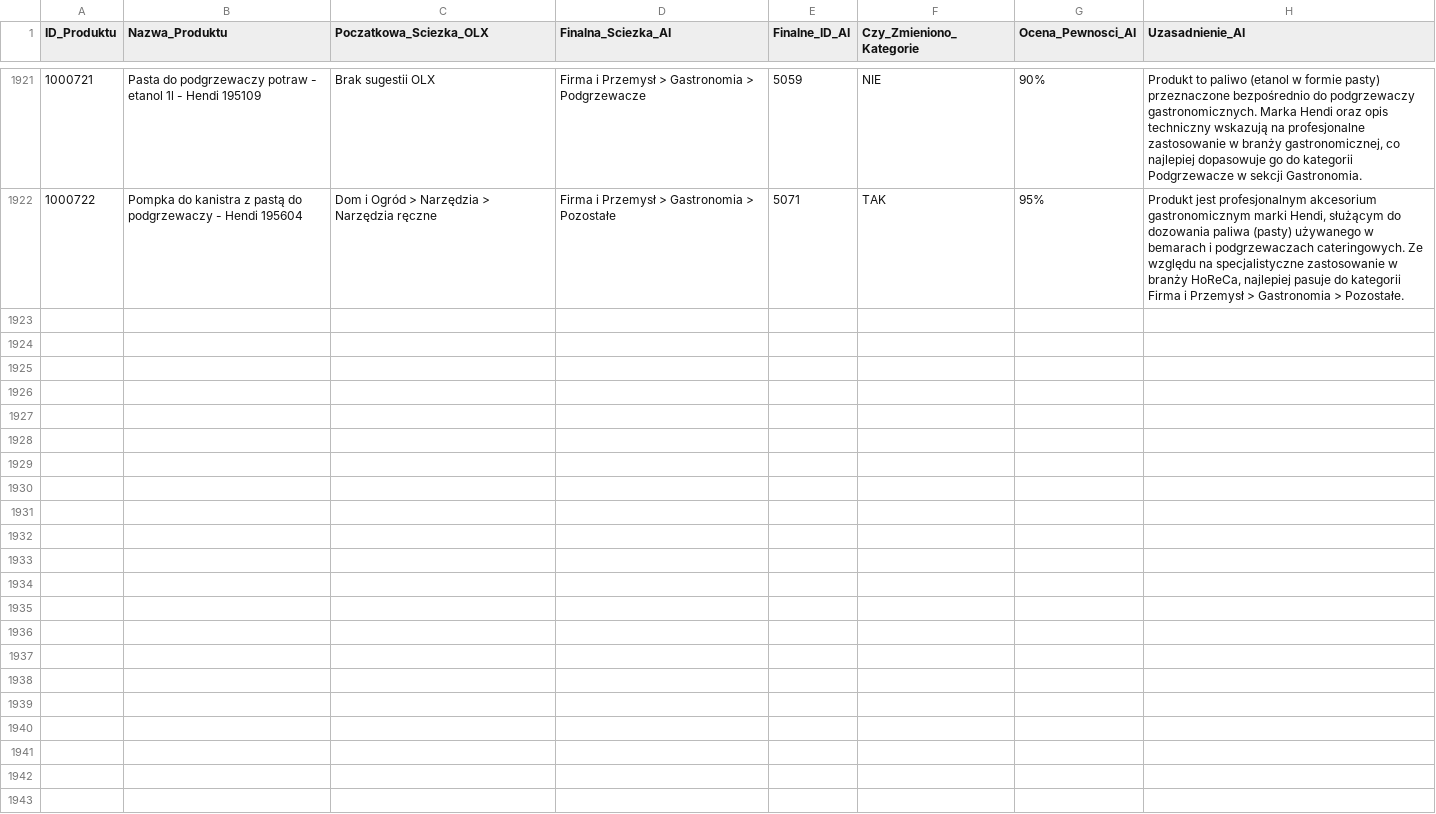
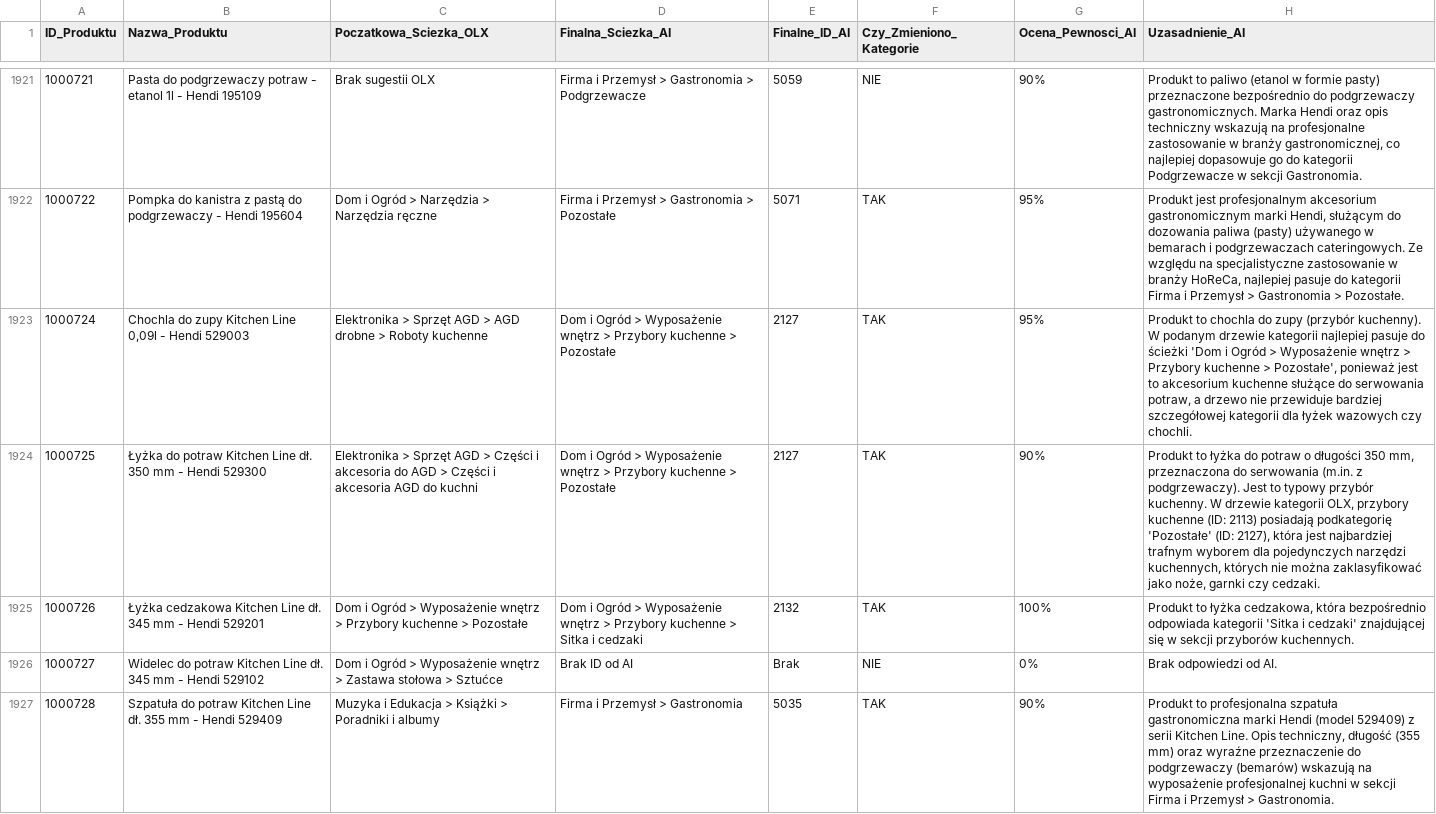
Before and after one commit to amikamik/olx-kategoryzator, a CSV file: output/raport_kategoryzacji.csv, drawn as a sheet; only a part is shown, gaps mark what is left out; the diff covers the shown part only; the diff names each change by its address in the sheet, - before the commit and + after, or states it on an @@ line.

```diff
--- a/output/raport_kategoryzacji.csv
+++ b/output/raport_kategoryzacji.csv
+row 1923: 1000724 | Chochla do zupy Kitchen Line 0,09l - Hendi 529003 | Elektronika > Sprzęt AGD > AGD drobne > Roboty kuchenne | Dom i Ogród > Wyposażenie wnętrz > Przybory kuchenne > Pozostałe | 2127 | TAK | 95% | Produkt to chochla do zupy (przybór kuchenny). W podanym drzewie kategorii najlepiej pasuje do ścieżki 'Dom i Ogród > Wyposażenie wnętrz > Przybory kuchenne > Pozostałe', ponieważ jest to akcesorium kuchenne służące do serwowania potraw, a drzewo nie przewiduje bardziej szczegółowej kategorii dla łyżek wazowych czy chochli.
+row 1924: 1000725 | Łyżka do potraw Kitchen Line dł. 350 mm - Hendi 529300 | Elektronika > Sprzęt AGD > Części i akcesoria do AGD > Części i akcesoria AGD do kuchni | Dom i Ogród > Wyposażenie wnętrz > Przybory kuchenne > Pozostałe | 2127 | TAK | 90% | Produkt to łyżka do potraw o długości 350 mm, przeznaczona do serwowania (m.in. z podgrzewaczy). Jest to typowy przybór kuchenny. W drzewie kategorii OLX, przybory kuchenne (ID: 2113) posiadają podkategorię 'Pozostałe' (ID: 2127), która jest najbardziej trafnym wyborem dla pojedynczych narzędzi kuchennych, których nie można zaklasyfikować jako noże, garnki czy cedzaki.
+row 1925: 1000726 | Łyżka cedzakowa Kitchen Line dł. 345 mm - Hendi 529201 | Dom i Ogród > Wyposażenie wnętrz > Przybory kuchenne > Pozostałe | Dom i Ogród > Wyposażenie wnętrz > Przybory kuchenne > Sitka i cedzaki | 2132 | TAK | 100% | Produkt to łyżka cedzakowa, która bezpośrednio odpowiada kategorii 'Sitka i cedzaki' znajdującej się w sekcji przyborów kuchennych.
+row 1926: 1000727 | Widelec do potraw Kitchen Line dł. 345 mm - Hendi 529102 | Dom i Ogród > Wyposażenie wnętrz > Zastawa stołowa > Sztućce | Brak ID od AI | Brak | NIE | 0% | Brak odpowiedzi od AI.
+row 1927: 1000728 | Szpatuła do potraw Kitchen Line dł. 355 mm - Hendi 529409 | Muzyka i Edukacja > Książki > Poradniki i albumy | Firma i Przemysł > Gastronomia | 5035 | TAK | 90% | Produkt to profesjonalna szpatuła gastronomiczna marki Hendi (model 529409) z serii Kitchen Line. Opis techniczny, długość (355 mm) oraz wyraźne przeznaczenie do podgrzewaczy (bemarów) wskazują na wyposażenie profesjonalnej kuchni w sekcji Firma i Przemysł > Gastronomia.
```
Also changed, not shown: 5 added rows elsewhere in this file, 5 other files.
